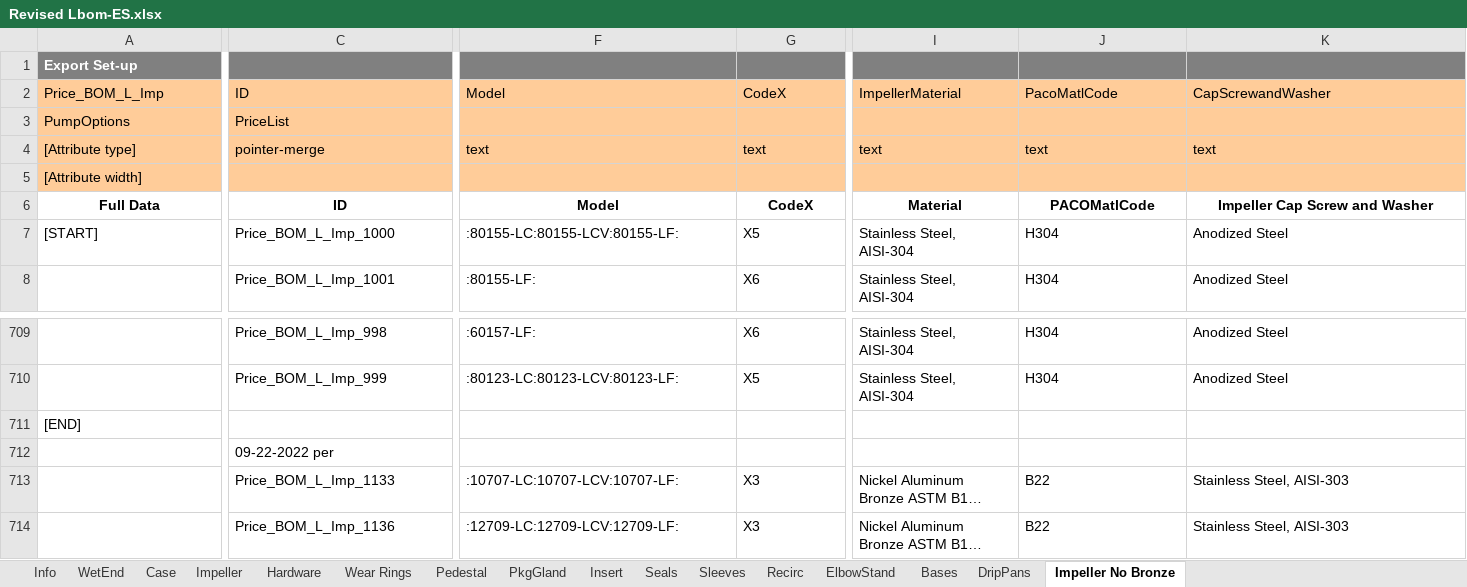
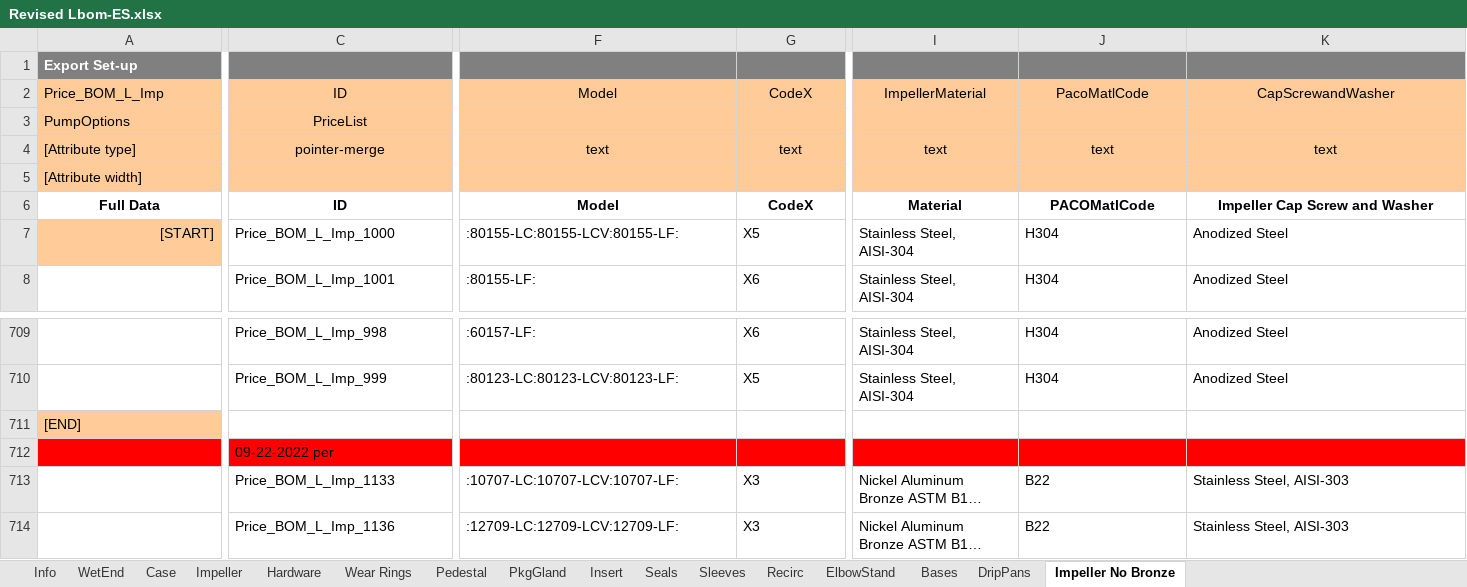
Before and after one commit to maogma/grundfos-express-tools, an Excel workbook: bronze impeller removal/output files/Revised Lbom-ES.xlsx, sheet Impeller No Bronze, drawn as a sheet; only a part is shown, gaps mark what is left out; long unchanged cells end in …; values as stored, in another font and other column widths than the file's, no borders; the diff covers the shown part only; the diff names each change by its address in the sheet, - before the commit and + after, or states it on an @@ line.

```diff
--- a/bronze impeller removal/output files/Revised Lbom-ES.xlsx (sheet Impeller No Bronze)
+++ b/bronze impeller removal/output files/Revised Lbom-ES.xlsx (sheet Impeller No Bronze)
-C2:C4 alignment: left
+C2:C4 alignment: center
-F2:G2 alignment: left
+F2:G2 alignment: center
-I2:K2 alignment: left
+I2:K2 alignment: center
-F4:K4 alignment: left
+F4:K4 alignment: center
@@ A7 fill: none → #FFCC99, alignment: left → right @@
-A711 fill: none
+A711 fill: #FFCC99
-A712:K712 fill: none
+A712:K712 fill: #FF0000
```
Also changed, not shown: cell formats elsewhere in this sheet, 5 other files.
